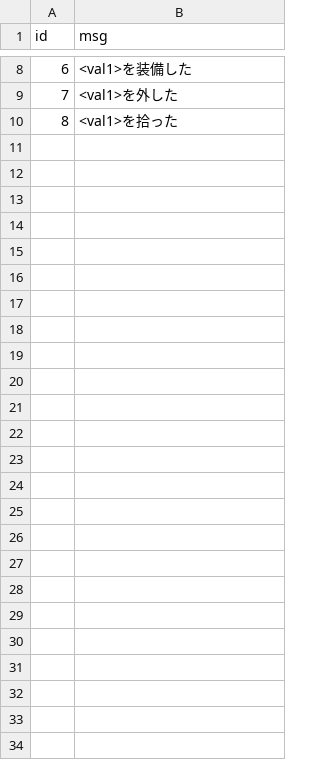
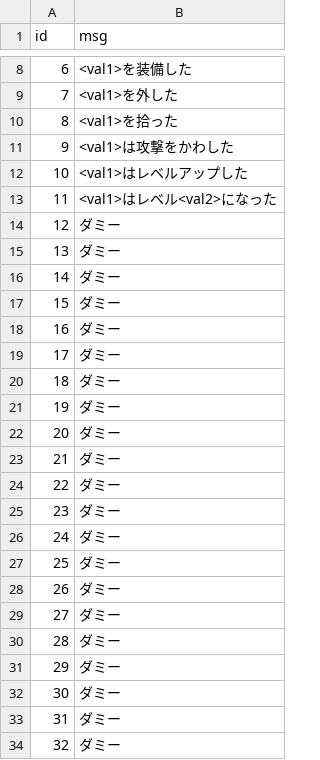
Before and after one commit to syun77/FlixelRL, a CSV file: assets/data/message.csv, drawn as a sheet; only a part is shown, gaps mark what is left out; the diff names each change by its address in the sheet, - before the commit and + after, or states it on an @@ line.

```diff
--- a/assets/data/message.csv
+++ b/assets/data/message.csv
+row 11: 9 | <val1>は攻撃をかわした
+row 12: 10 | <val1>はレベルアップした
+row 13: 11 | <val1>はレベル<val2>になった
+row 14: 12 | ダミー
+row 15: 13 | ダミー
+row 16: 14 | ダミー
+row 17: 15 | ダミー
+row 18: 16 | ダミー
+row 19: 17 | ダミー
+row 20: 18 | ダミー
+row 21: 19 | ダミー
+row 22: 20 | ダミー
+row 23: 21 | ダミー
+row 24: 22 | ダミー
+row 25: 23 | ダミー
+row 26: 24 | ダミー
+row 27: 25 | ダミー
+row 28: 26 | ダミー
+row 29: 27 | ダミー
+row 30: 28 | ダミー
+row 31: 29 | ダミー
+row 32: 30 | ダミー
+row 33: 31 | ダミー
+row 34: 32 | ダミー
```
Also changed, not shown: 10 other files.
